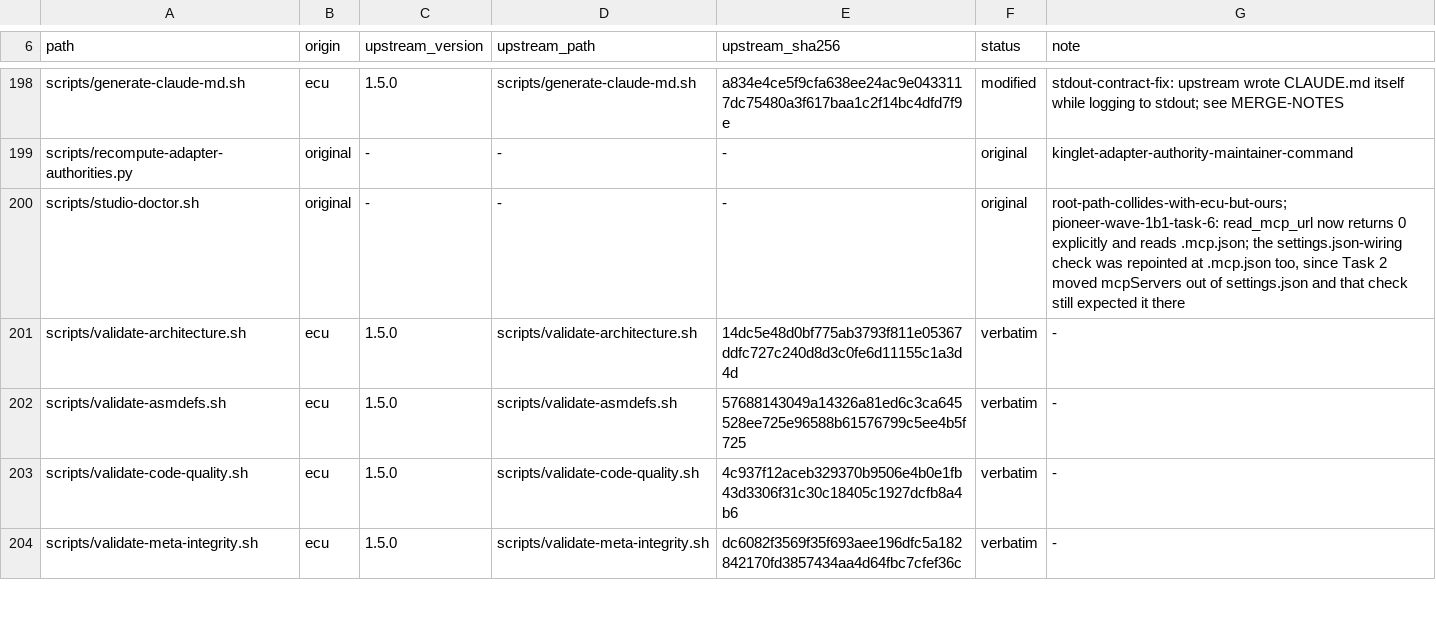
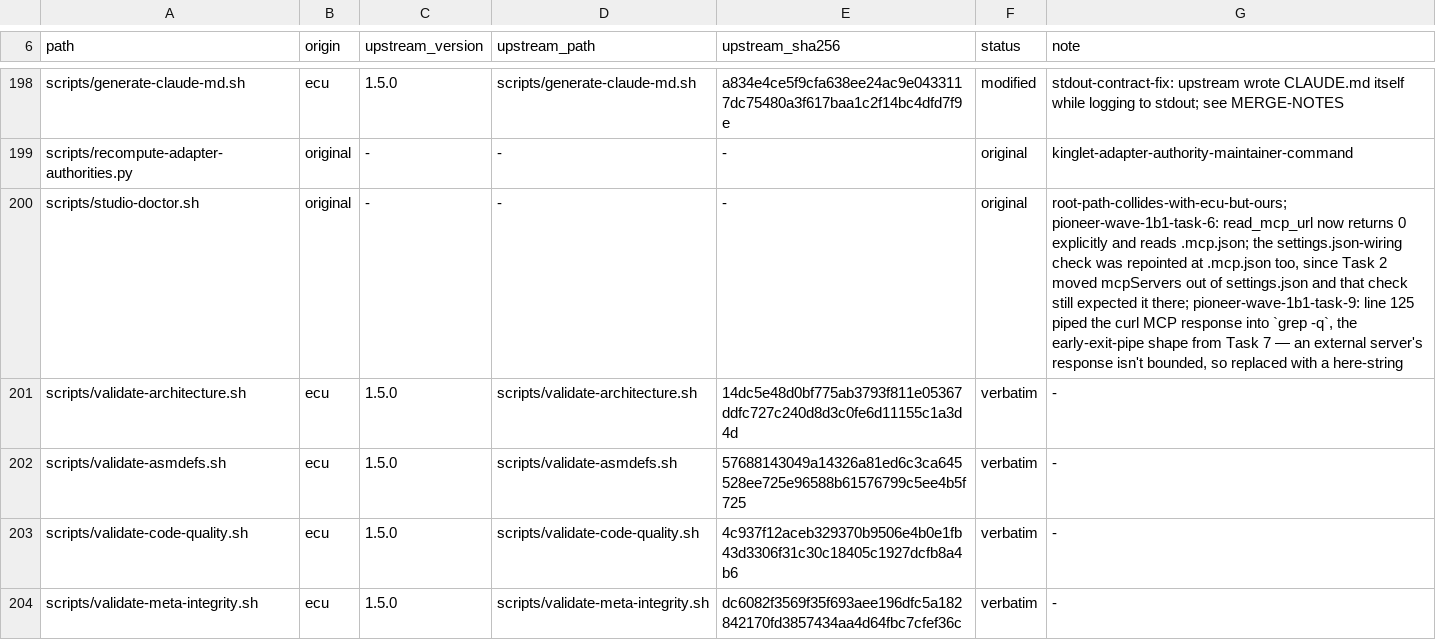
Before and after one commit to OmerZeyveli/kinglet-unity, a TSV file: provenance.tsv, drawn as a sheet; only a part is shown, gaps mark what is left out; the diff covers the shown part only.

```diff
--- a/provenance.tsv
+++ b/provenance.tsv
@@ -199,3 +199,3 @@ scripts/generate-claude-md.sh	ecu	1.5.0	scripts/generate-claude-md.sh	a834e4ce5f
 scripts/recompute-adapter-authorities.py	original	-	-	-	original	kinglet-adapter-authority-maintainer-command
-scripts/studio-doctor.sh	original	-	-	-	original	root-path-collides-with-ecu-but-ours; pioneer-wave-1b1-task-6: read_mcp_url now returns 0 explicitly and reads .mcp.json; the settings.json-wiring check was repointed at .mcp.json too, since Task 2 moved mcpServers out of settings.json and that check still expected it there
+scripts/studio-doctor.sh	original	-	-	-	original	root-path-collides-with-ecu-but-ours; pioneer-wave-1b1-task-6: read_mcp_url now returns 0 explicitly and reads .mcp.json; the settings.json-wiring check was repointed at .mcp.json too, since Task 2 moved mcpServers out of settings.json and that check still expected it there; pioneer-wave-1b1-task-9: line 125 piped the curl MCP response into `grep -q`, the early-exit-pipe shape from Task 7 — an external server's response isn't bounded, so replaced with a here-string
 scripts/validate-architecture.sh	ecu	1.5.0	scripts/validate-architecture.sh	14dc5e48d0bf775ab3793f811e05367ddfc727c240d8d3c0fe6d11155c1a3d4d	verbatim	-
```
Also changed, not shown: 5 edited cells elsewhere in this file, 4 other files.
